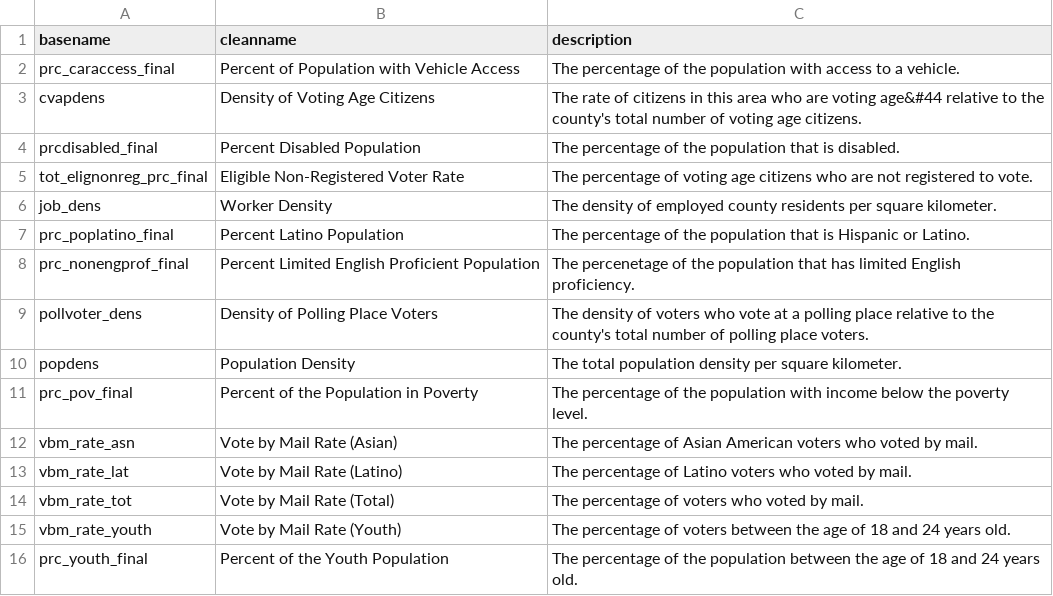
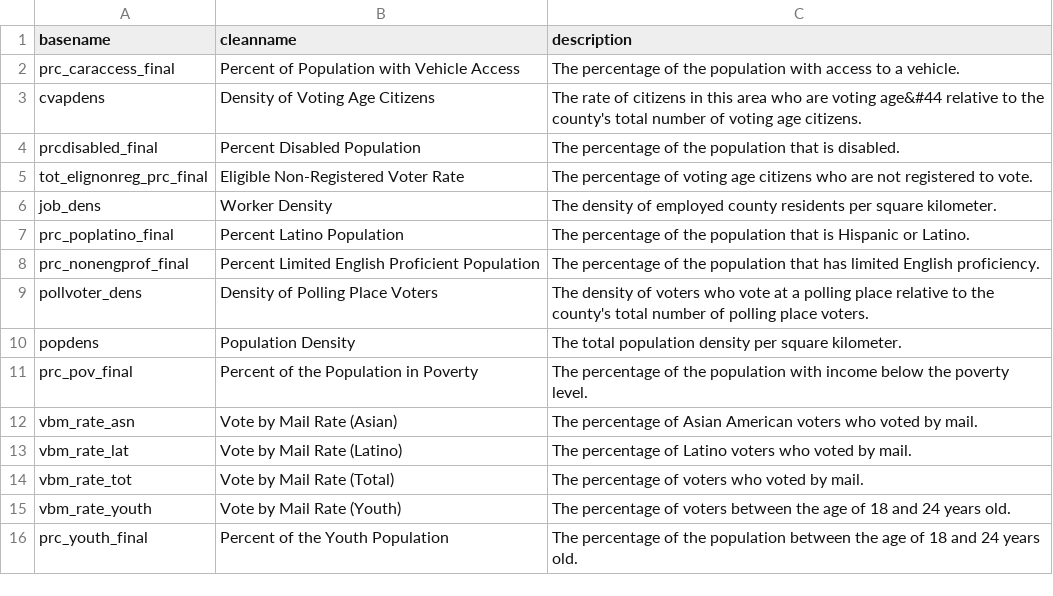
Before and after one commit to ccepsitingtool/ccepsitingtool.github.io, a CSV file: data/067/indicator_files/indicator_menu_fields.csv, drawn as a sheet.

Commit message:
fixed misspelling in data desc and added gtfs link

```diff
--- a/data/067/indicator_files/indicator_menu_fields.csv
+++ b/data/067/indicator_files/indicator_menu_fields.csv
@@ -7,3 +7,3 @@ job_dens,Worker Density,The density of employed county residents per square kilo
 prc_poplatino_final,Percent Latino Population,The percentage of the population that is Hispanic or Latino.
-prc_nonengprof_final,Percent Limited English Proficient Population,The percenetage of the population that has limited English proficiency.
+prc_nonengprof_final,Percent Limited English Proficient Population,The percentage of the population that has limited English proficiency.
 pollvoter_dens,Density of Polling Place Voters,The density of voters who vote at a polling place relative to the county's total number of polling place voters.
```
Also changed, not shown: 3 other files.
